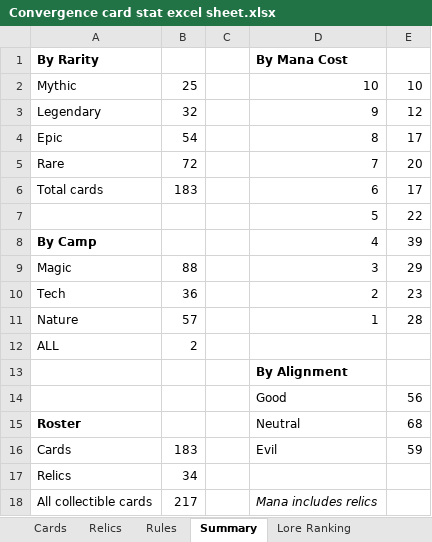
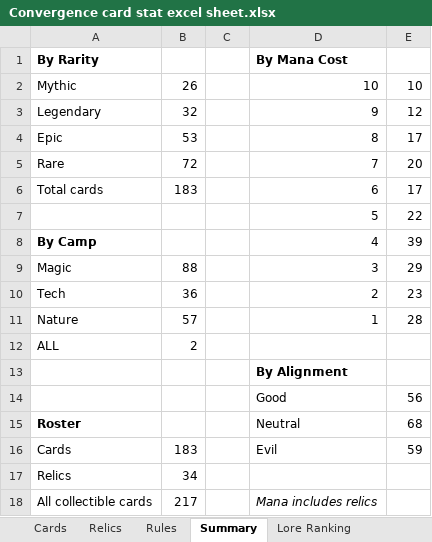
Before and after one commit to Ross-ai-lab/convergence-card-game, an Excel workbook: materials/Convergence card stat excel sheet.xlsx, sheet Summary, drawn as a sheet; values as stored, in another font and other column widths than the file's, no borders; the diff names each change by its address in the sheet, - before the commit and + after, or states it on an @@ line.

```diff
--- a/materials/Convergence card stat excel sheet.xlsx (sheet Summary)
+++ b/materials/Convergence card stat excel sheet.xlsx (sheet Summary)
-B2: 25
+B2: 26
-B4: 54
+B4: 53
```
Also changed, not shown: sheet Cards, 34 other files.
